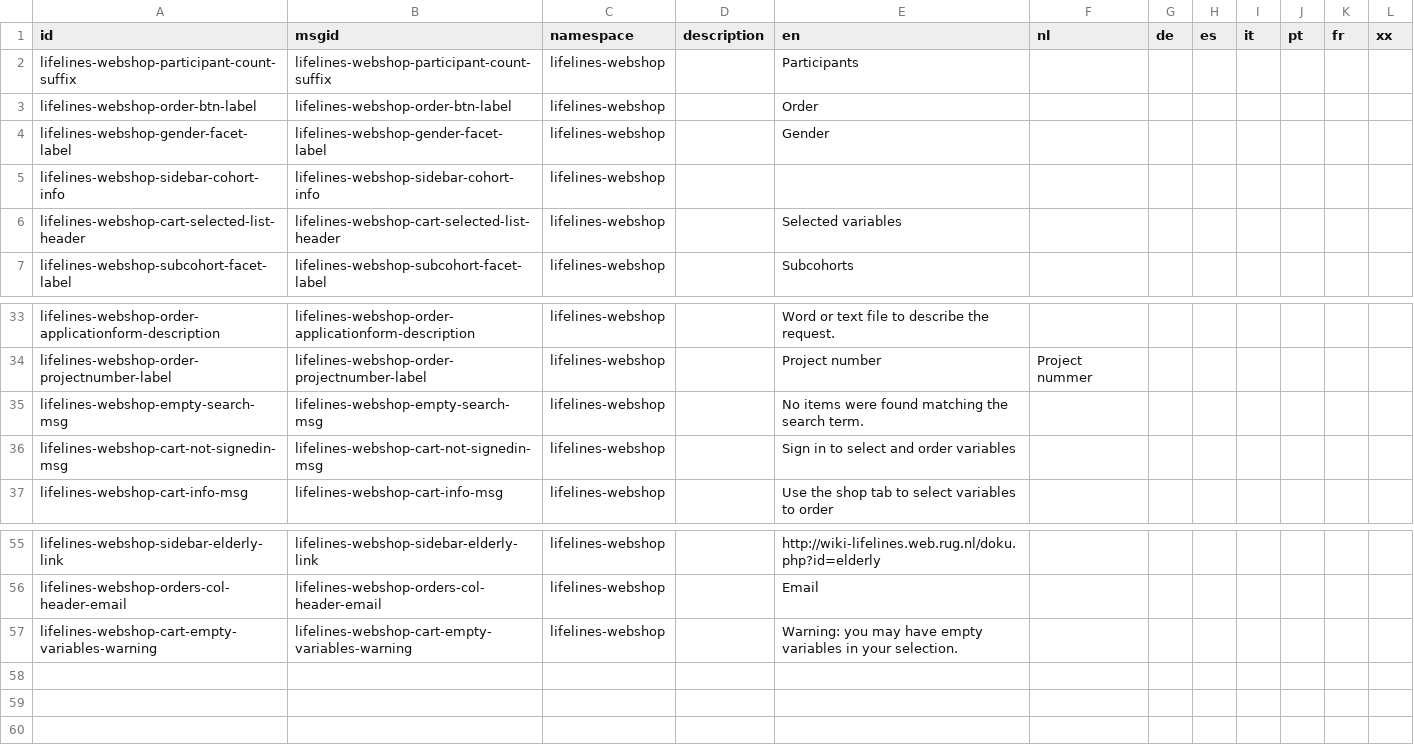
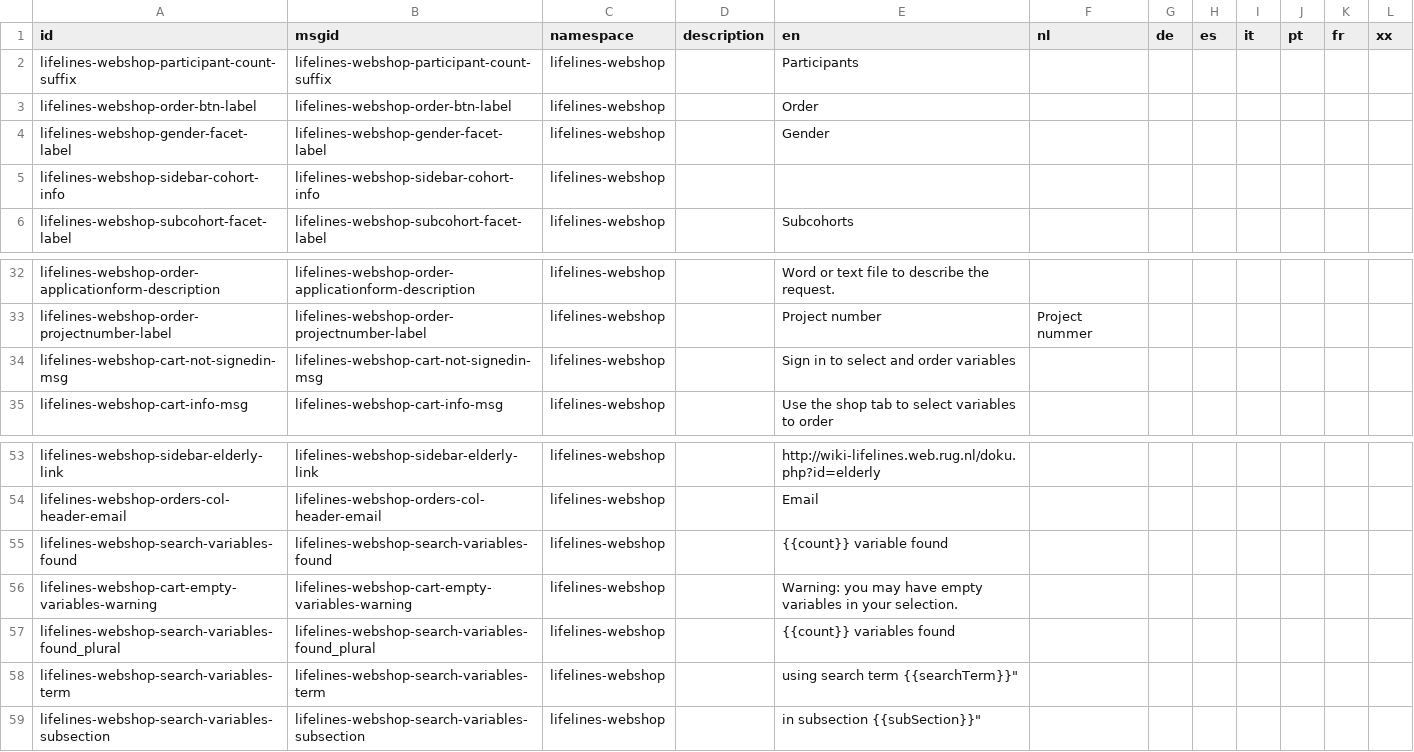
Before and after one commit to sidohaakma/molgenis-app-lifelines-webshop, a CSV file: deployment/datasets/sys_L10nString.csv, drawn as a sheet; only a part is shown, gaps mark what is left out.

Commit message:
feat: visual search result feedback

```diff
--- a/deployment/datasets/sys_L10nString.csv
+++ b/deployment/datasets/sys_L10nString.csv
@@ -5,3 +5,2 @@
 "lifelines-webshop-sidebar-cohort-info","lifelines-webshop-sidebar-cohort-info","lifelines-webshop",,,,,,,,,
-"lifelines-webshop-cart-selected-list-header","lifelines-webshop-cart-selected-list-header","lifelines-webshop",,"Selected variables",,,,,,,
 "lifelines-webshop-subcohort-facet-label","lifelines-webshop-subcohort-facet-label","lifelines-webshop",,"Subcohorts",,,,,,,
@@ -34,3 +33,2 @@
 "lifelines-webshop-order-projectnumber-label","lifelines-webshop-order-projectnumber-label","lifelines-webshop",,"Project number","Project nummer",,,,,,
-"lifelines-webshop-empty-search-msg","lifelines-webshop-empty-search-msg","lifelines-webshop",,"No items were found matching the search term.",,,,,,,
 "lifelines-webshop-cart-not-signedin-msg","lifelines-webshop-cart-not-signedin-msg","lifelines-webshop",,"Sign in to select and order variables",,,,,,,
@@ -56,2 +54,6 @@
 "lifelines-webshop-orders-col-header-email","lifelines-webshop-orders-col-header-email","lifelines-webshop",,"Email",,,,,,,
+"lifelines-webshop-search-variables-found","lifelines-webshop-search-variables-found","lifelines-webshop",,"{{count}} variable found",,,,,,,
 "lifelines-webshop-cart-empty-variables-warning","lifelines-webshop-cart-empty-variables-warning","lifelines-webshop",,"Warning: you may have empty variables in your selection.",,,,,,,
+"lifelines-webshop-search-variables-found_plural","lifelines-webshop-search-variables-found_plural","lifelines-webshop",,"{{count}} variables found",,,,,,,
+"lifelines-webshop-search-variables-term","lifelines-webshop-search-variables-term","lifelines-webshop",,"using search term "{{searchTerm}}",,,,,,,
+"lifelines-webshop-search-variables-subsection","lifelines-webshop-search-variables-subsection","lifelines-webshop",,"in subsection "{{subSection}}",,,,,,,
```
Also changed, not shown: 4 other files.
